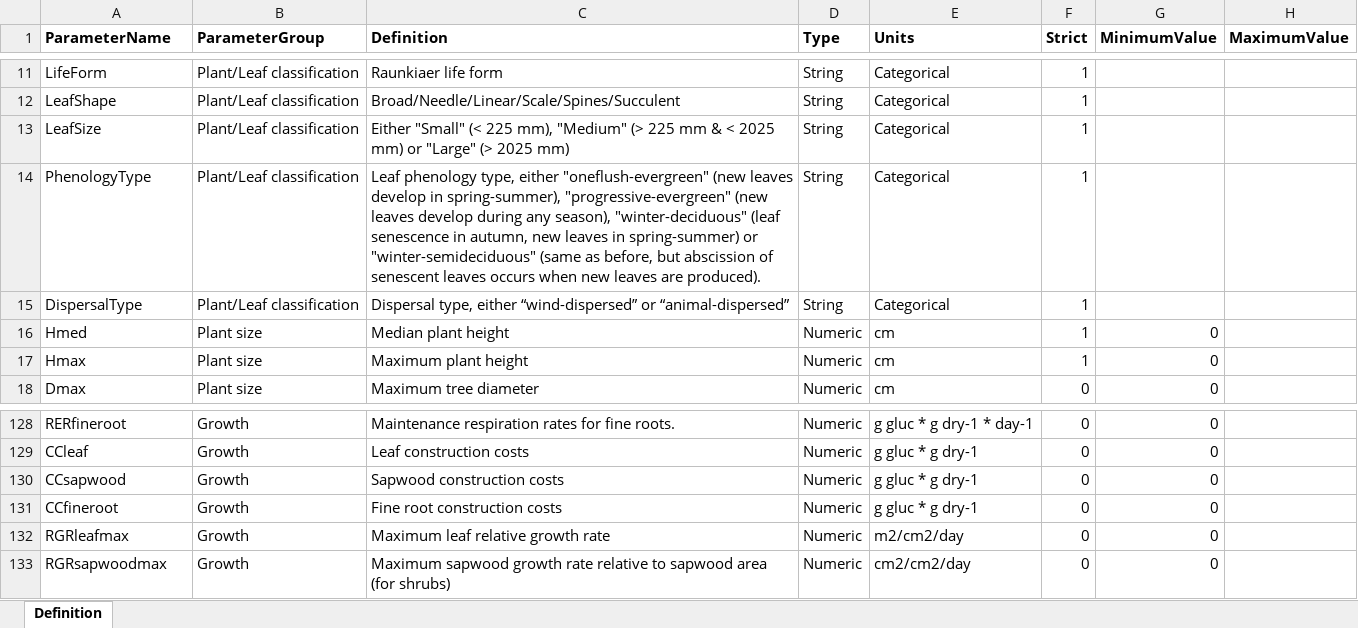
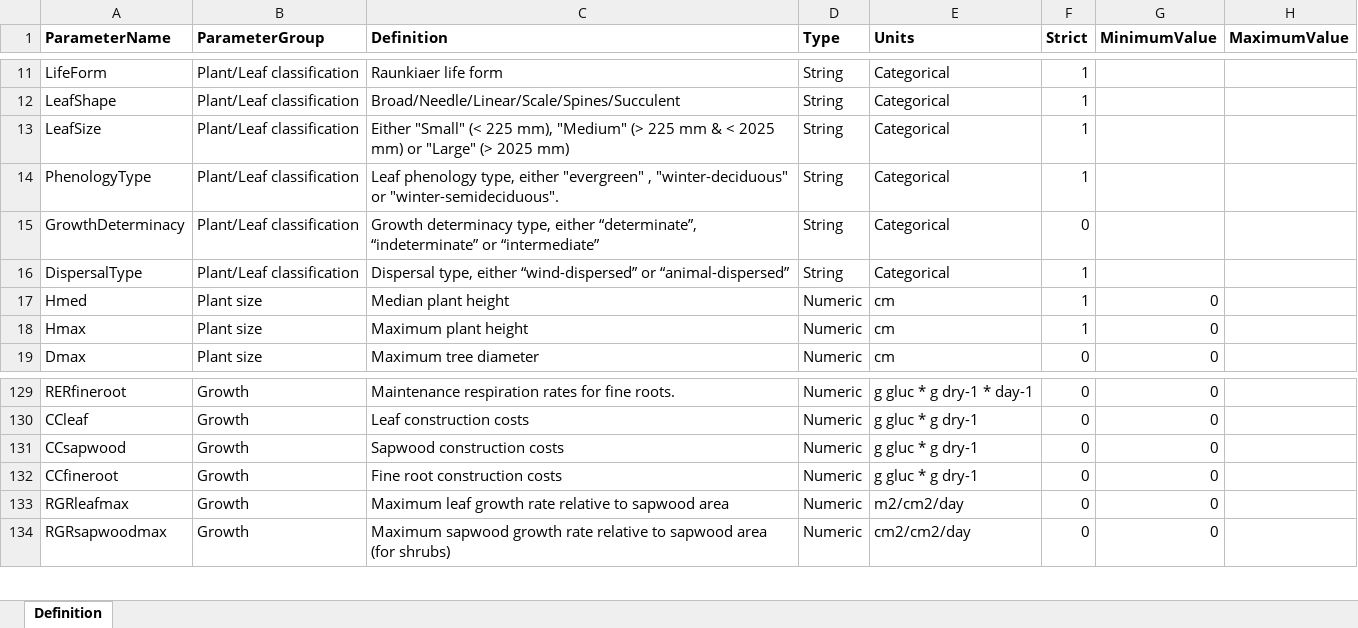
Before and after one commit to emf-creaf/medfate, an Excel workbook: data-raw/SpParamsDefinition.xlsx, sheet Definition, drawn as a sheet; only a part is shown, gaps mark what is left out; values as stored, in another font and other column widths than the file's, no borders; addresses are those after the commit; the diff names each change by its address in the sheet, - before the commit and + after, or states it on an @@ line.

```diff
--- a/data-raw/SpParamsDefinition.xlsx (sheet Definition)
+++ b/data-raw/SpParamsDefinition.xlsx (sheet Definition)
-C14 (Definition): …type, either "oneflush-evergreen" (new leaves develop in spring-summer), "progressive-evergreen" (new leaves develop during any season), "winter-deciduous" (leaf senescence in autumn, new leaves in spring-summer) or "winter-semideciduous" (same as before, but abscission of senescent leaves occurs when new leaves are produced).
+C14 (Definition): …type, either "evergreen" , "winter-deciduous" or "winter-semideciduous".
+row 15: GrowthDeterminacy | Plant/Leaf classification | Growth determinacy type, either “determinate”, “indeterminate” or “intermediate” | String | Categorical | 0
-C133 (Definition): Maximum leaf relative growth rate
+C133 (Definition): Maximum leaf growth rate relative to sapwood area
```
Also changed, not shown: data-raw/SpParamsMED.xlsx, 14 other files.
